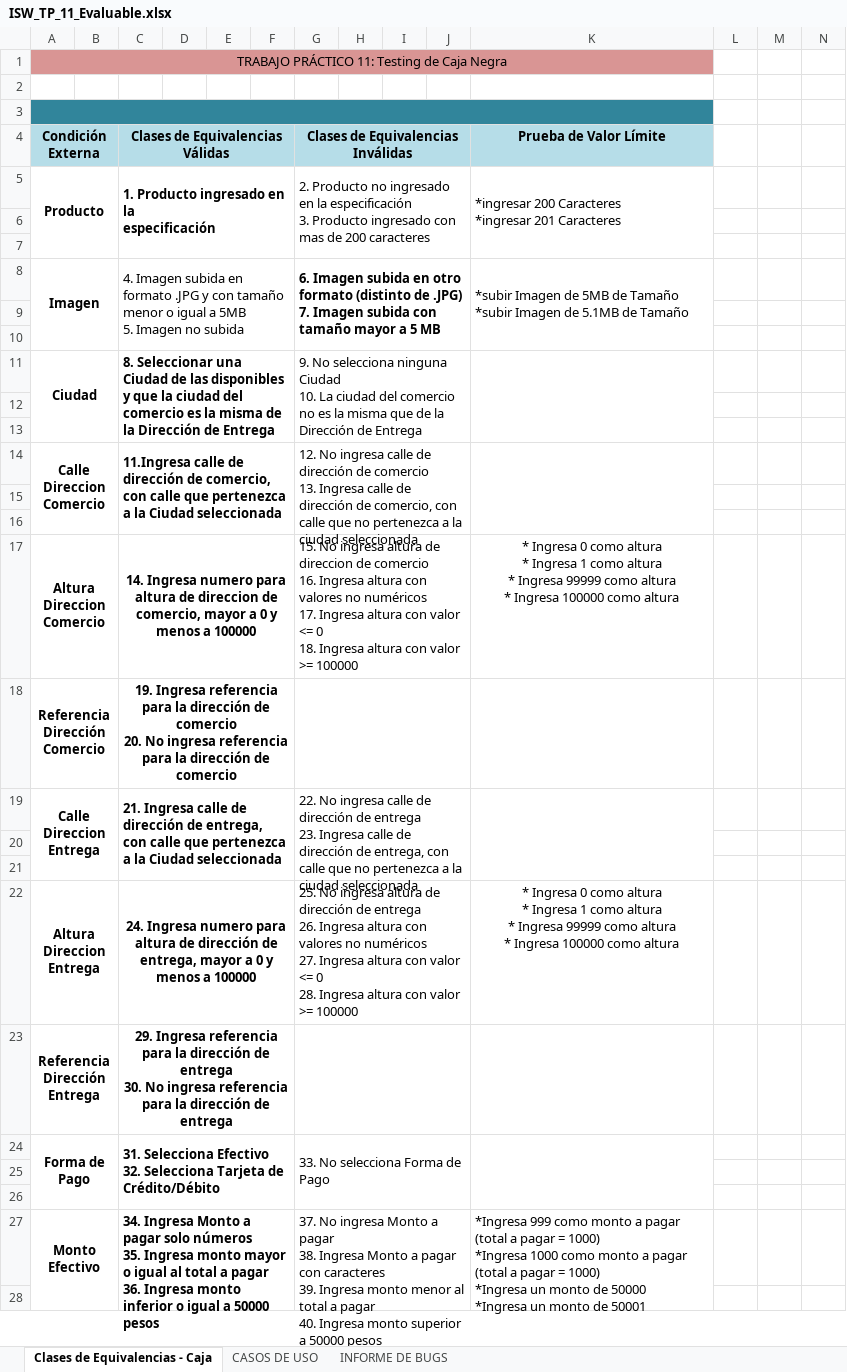
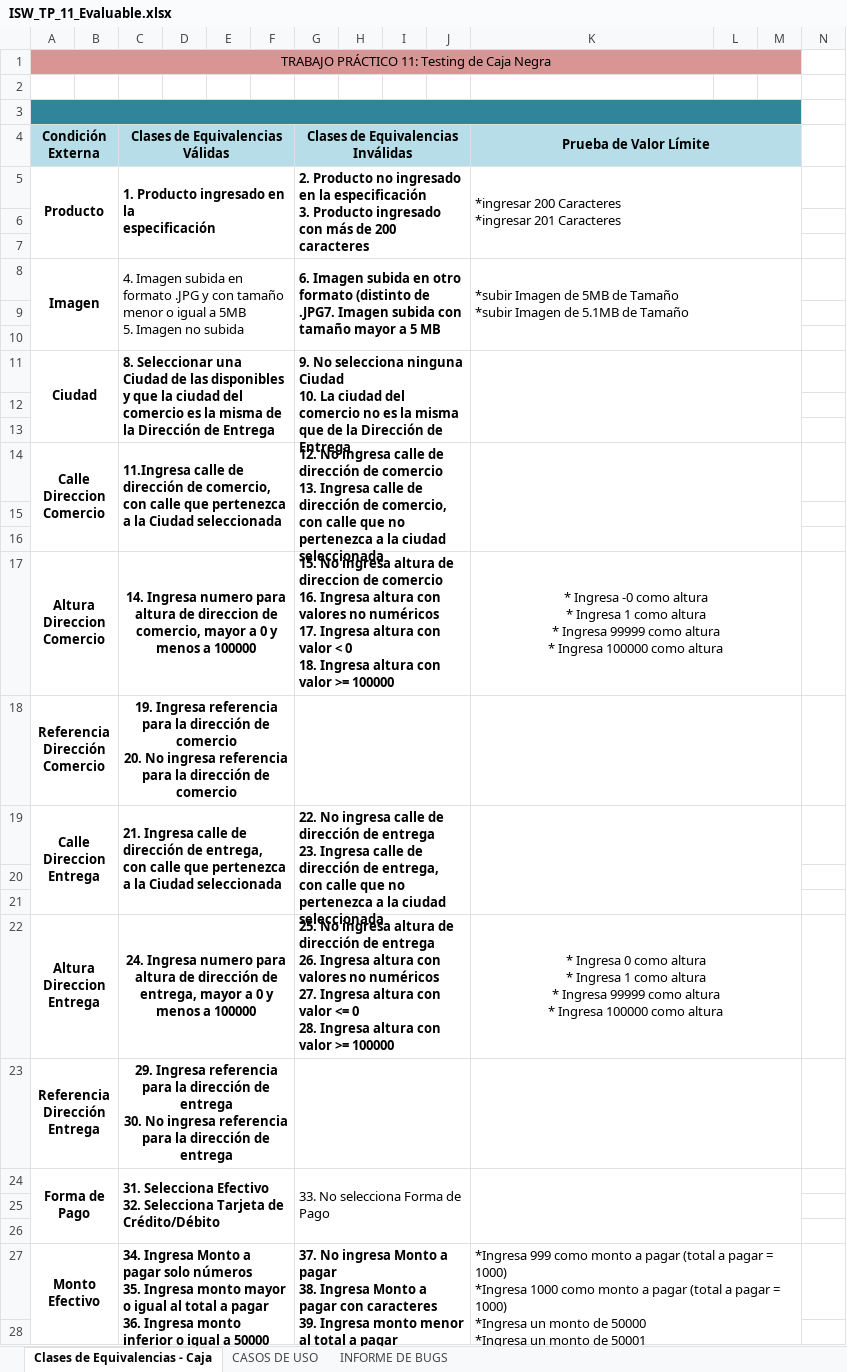
Before and after one commit to 84421-Marina-Brasca/ISW_4K2_Grupo8_2023, an Excel workbook: Practico/TrabajosPracticos/Evaluables/TrabajoPracticoN11/ISW_TP_11_Evaluable.xlsx, sheet Clases de Equivalencias - Caja, drawn as a sheet; only a part is shown; values as stored, in another font and other column widths than the file's, no borders; charts and pictures not drawn; ↵ is a line break in a cell; the diff covers the shown part only; the diff names each change by its address in the sheet, - before the commit and + after, or states it on an @@ line.

```diff
--- a/Practico/TrabajosPracticos/Evaluables/TrabajoPracticoN11/ISW_TP_11_Evaluable.xlsx (sheet Clases de Equivalencias - Caja)
+++ b/Practico/TrabajosPracticos/Evaluables/TrabajoPracticoN11/ISW_TP_11_Evaluable.xlsx (sheet Clases de Equivalencias - Caja)
-A1:K1 merged
+A1:M1 merged
-A3:K3 merged
+A3:M3 merged
+K4:M4 merged
-G5: …ingresado con mas de 200…
+G5: …ingresado con más de 200…
-G5 bold: off
+G5 bold: on
-K5:K7 merged
+K5:M7 merged
-G8: …(distinto de .JPG) ↵ 7. Imagen subida…
+G8: …(distinto de .JPG7. Imagen subida…
-K8:K10 merged
+K8:M10 merged
-G11 bold: off
+G11 bold: on
-K11:K13 merged
+K11:M13 merged
-G14 bold: off
+G14 bold: on
-K14:K16 merged
+K14:M16 merged
-G17: …con valor <= 0 ↵ 18.…
+G17: …con valor < 0 ↵ 18.…
-G17 bold: off
+G17 bold: on
-K17 (Prueba de Valor Límite): * Ingresa 0 como altura…
+K17 (Prueba de Valor Límite): * Ingresa -0 como altura…
+K17:M17 merged
+K18:M18 merged
-G19 bold: off
+G19 bold: on
-K19:K21 merged
+K19:M21 merged
-G22 bold: off
+G22 bold: on
+K22:M22 merged
+K23:M23 merged
-K24:K26 merged
+K24:M26 merged
-G27 bold: off
+G27 bold: on
-K27:K29 merged
+K27:M29 merged
```
Also changed, not shown: 3 edited cells and merged cells elsewhere in this sheet, sheet CASOS DE USO, sheet INFORME DE BUGS.
